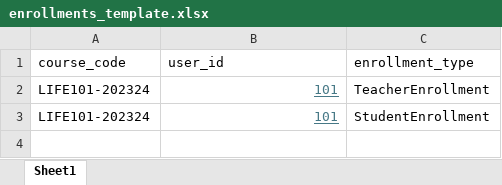
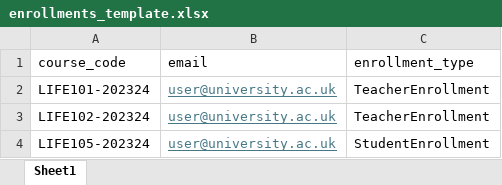
Before and after one commit to rtreharne/canvaswizardsweb, an Excel workbook: app/tools/static/template_files/enrollments_template.xlsx, sheet Sheet1, drawn as a sheet; values as stored, in another font and other column widths than the file's, no borders; addresses are those after the commit; the diff names each change by its address in the sheet, - before the commit and + after, or states it on an @@ line.

Commit message:
enrollments app working

```diff
--- a/app/tools/static/template_files/enrollments_template.xlsx (sheet Sheet1)
+++ b/app/tools/static/template_files/enrollments_template.xlsx (sheet Sheet1)
-B1: user_id
+B1: email
-B2 (email): 101
+B2 (email): user@university.ac.uk
+row 3: LIFE102-202324 | user@university.ac.uk | TeacherEnrollment
-A4 (course_code): LIFE101-202324
+A4 (course_code): LIFE105-202324
-B4 (email): 101
+B4 (email): user@university.ac.uk
```
Also changed, not shown: 13 other files.
